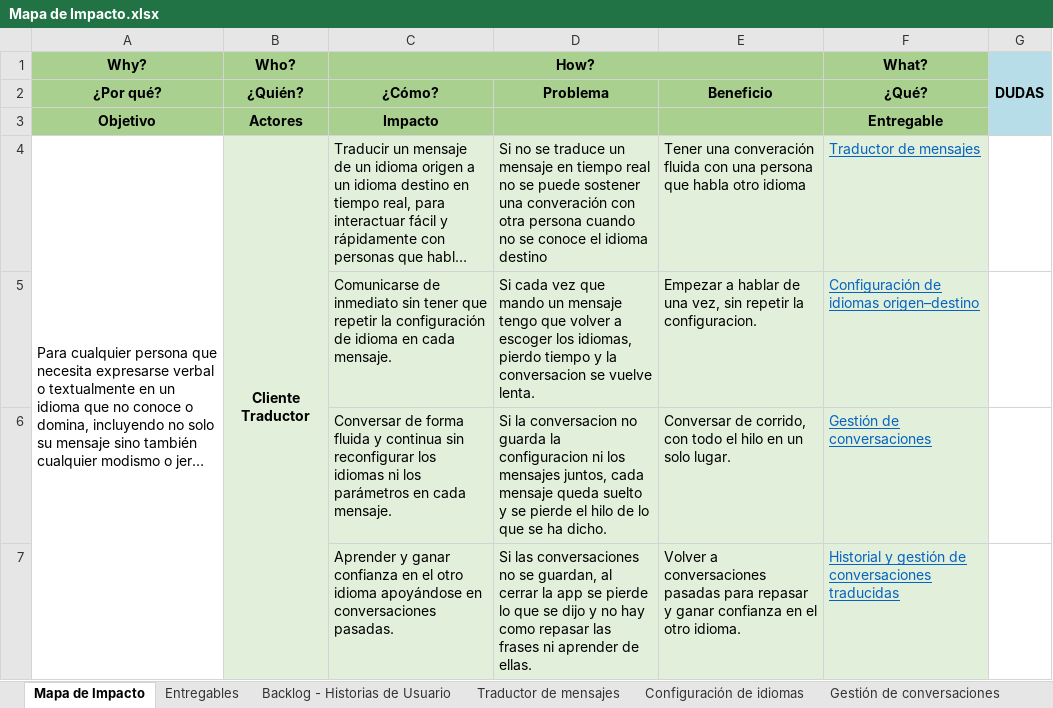
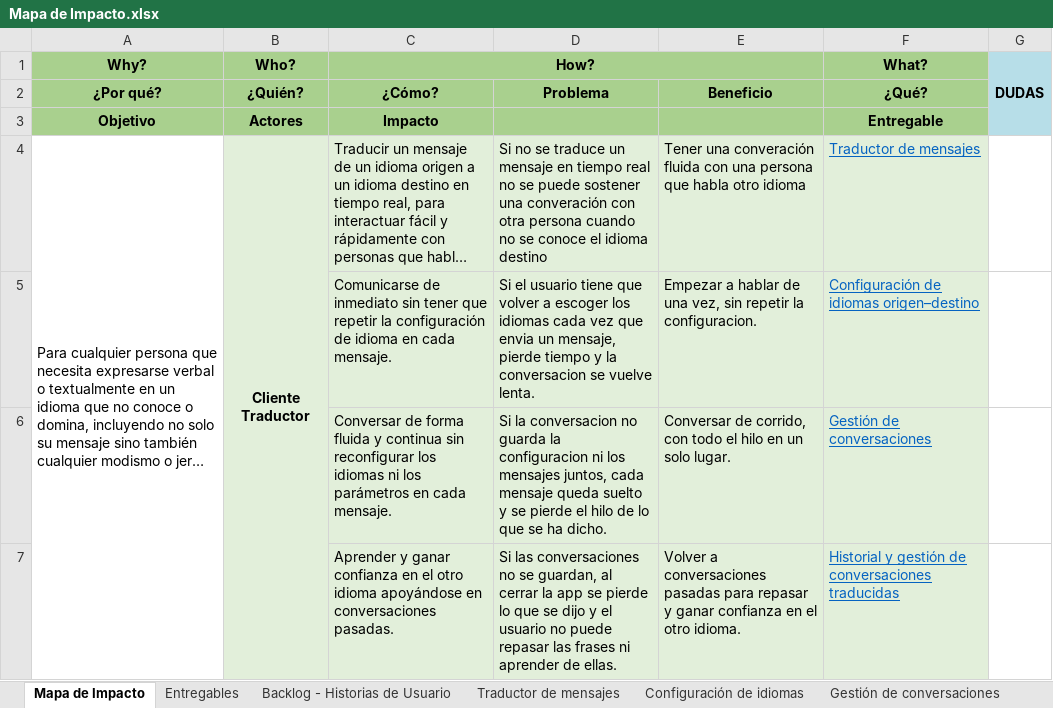
Before and after one commit to Dafatalk/talklate, an Excel workbook: seguimiento/mapa_impacto/Mapa de Impacto.xlsx, sheet Mapa de Impacto, drawn as a sheet; only a part is shown; long unchanged cells end in …; values as stored, in another font and other column widths than the file's, no borders; the diff covers the shown part only; the diff names each change by its address in the sheet, - before the commit and + after, or states it on an @@ line.

```diff
--- a/seguimiento/mapa_impacto/Mapa de Impacto.xlsx (sheet Mapa de Impacto)
+++ b/seguimiento/mapa_impacto/Mapa de Impacto.xlsx (sheet Mapa de Impacto)
-D5: Si cada vez que mando un mensaje tengo que volver a escoger los idiomas, pierdo tiempo y…
+D5: Si el usuario tiene que volver a escoger los idiomas cada vez que envia un mensaje, pierde tiempo y…
-D7: …dijo y no hay como repasar las…
+D7: …dijo y el usuario no puede repasar las…
```
Also changed, not shown: 6 edited cells elsewhere in this sheet.
